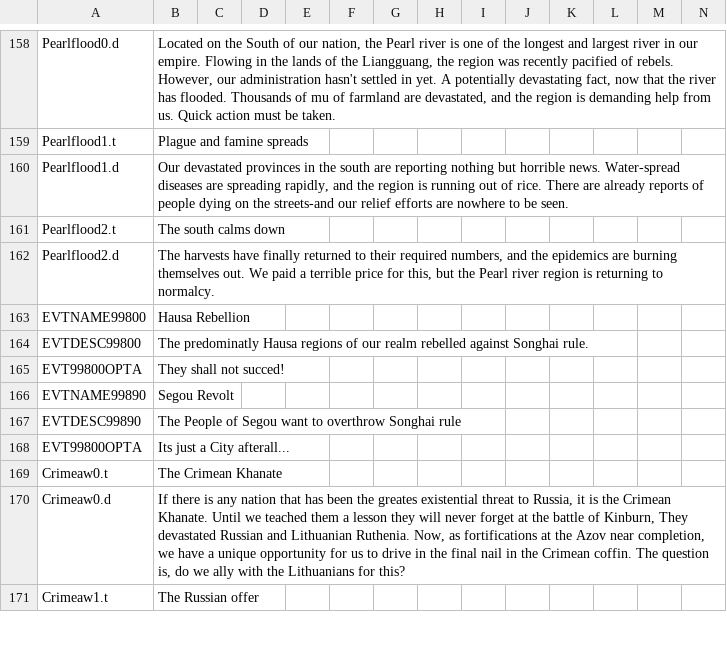
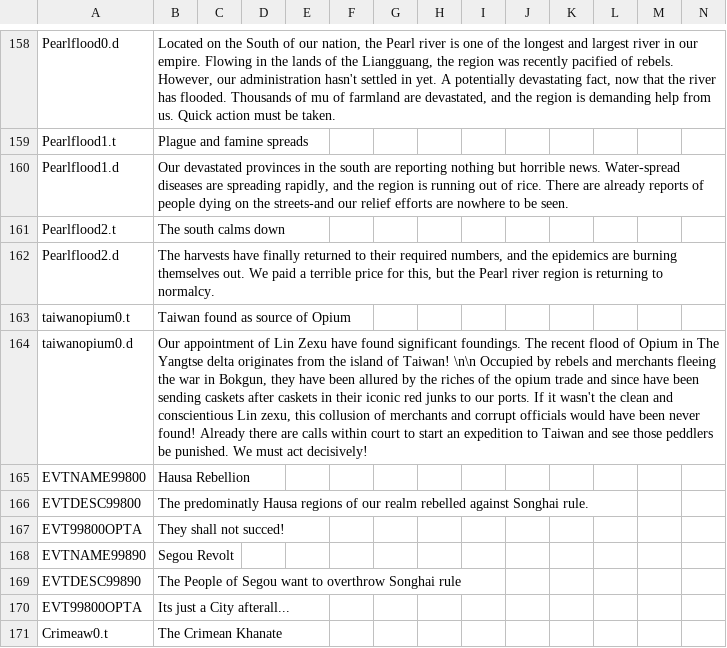
Before and after one commit to Jupiterson/Throne-of-Lorraine, a CSV file: Throne-of-Lorraine/TOL/localisation/0_ToL - Events.csv, drawn as a sheet; only a part is shown, gaps mark what is left out; the shorter side is filled out with more unchanged rows; the diff names each change by its address in the sheet, - before the commit and + after, or states it on an @@ line.

Commit message:
Taiwan war implemented

```diff
--- a/Throne-of-Lorraine/TOL/localisation/0_ToL - Events.csv
+++ b/Throne-of-Lorraine/TOL/localisation/0_ToL - Events.csv
+row 163: taiwanopium0.t | Taiwan found as source of Opium
+row 164: taiwanopium0.d | Our appointment of Lin Zexu have found significant foundings. The recent flood of Opium in The Yangtse delta originates from the island of Taiwan! \n\n Occupied by rebels and merchants fleeing the war in Bokgun, they have been allured by the riches of the opium trade and since have been sending caskets after caskets in their iconic red junks to our ports. If it wasn't the clean and conscientious Lin zexu, this collusion of merchants and corrupt officials would have been never found! Already there are calls within court to start an expedition to Taiwan and see those peddlers be punished. We must act decisively!
```
Also changed, not shown: Throne-of-Lorraine/TOL/localisation/0_ToL - decision.csv, 7 other files.
